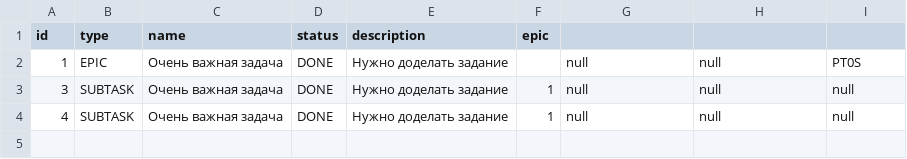
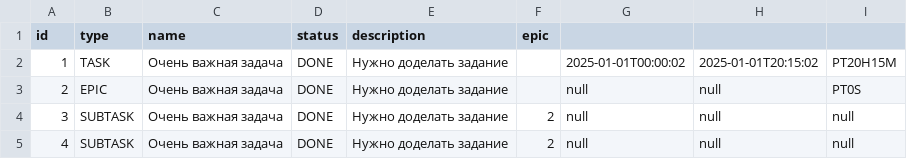
Before and after one commit to MariaFantasy/java-kanban, a CSV file: resources/task.csv, drawn as a sheet.

```diff
--- a/resources/task.csv
+++ b/resources/task.csv
@@ -1,4 +1,5 @@
 id,type,name,status,description,epic
-1,EPIC,Очень важная задача,DONE,Нужно доделать задание,,null,null,PT0S
-3,SUBTASK,Очень важная задача,DONE,Нужно доделать задание,1,null,null,null
-4,SUBTASK,Очень важная задача,DONE,Нужно доделать задание,1,null,null,null
+1,TASK,Очень важная задача,DONE,Нужно доделать задание,,2025-01-01T00:00:02,2025-01-01T20:15:02,PT20H15M
+2,EPIC,Очень важная задача,DONE,Нужно доделать задание,,null,null,PT0S
+3,SUBTASK,Очень важная задача,DONE,Нужно доделать задание,2,null,null,null
+4,SUBTASK,Очень важная задача,DONE,Нужно доделать задание,2,null,null,null
```
Also changed, not shown: 2 other files.
